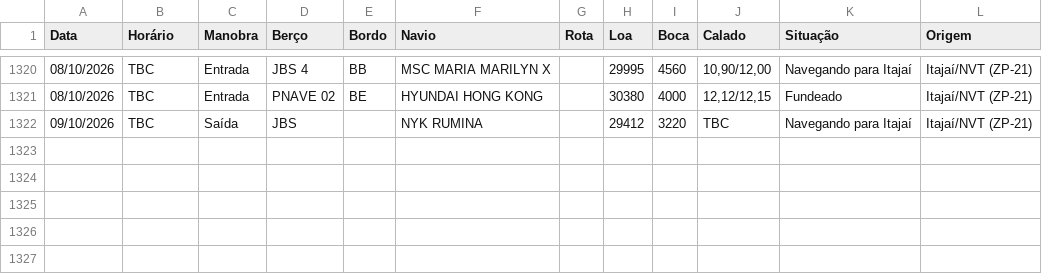
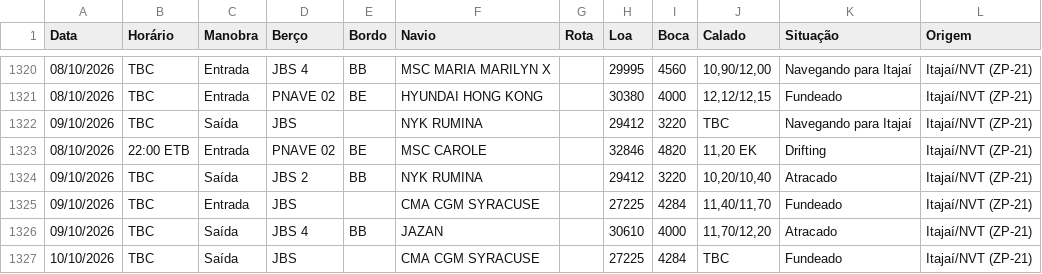
Before and after one commit to wagnerarins/monitoramento-portuario, a CSV file: banco_dados_movimentacao.csv, drawn as a sheet; only a part is shown, gaps mark what is left out; the diff names each change by its address in the sheet, - before the commit and + after, or states it on an @@ line.

```diff
--- a/banco_dados_movimentacao.csv
+++ b/banco_dados_movimentacao.csv
+row 1323: 08/10/2026 | 22:00 ETB | Entrada | PNAVE 02 | BE | MSC CAROLE |  | 32846 | 4820 | 11,20 EK | Drifting | Itajaí/NVT (ZP-21)
+row 1324: 09/10/2026 | TBC | Saída | JBS 2 | BB | NYK RUMINA |  | 29412 | 3220 | 10,20/10,40 | Atracado | Itajaí/NVT (ZP-21)
+row 1325: 09/10/2026 | TBC | Entrada | JBS |  | CMA CGM SYRACUSE |  | 27225 | 4284 | 11,40/11,70 | Fundeado | Itajaí/NVT (ZP-21)
+row 1326: 09/10/2026 | TBC | Saída | JBS 4 | BB | JAZAN |  | 30610 | 4000 | 11,70/12,20 | Atracado | Itajaí/NVT (ZP-21)
+row 1327: 10/10/2026 | TBC | Saída | JBS |  | CMA CGM SYRACUSE |  | 27225 | 4284 | TBC | Fundeado | Itajaí/NVT (ZP-21)
```
